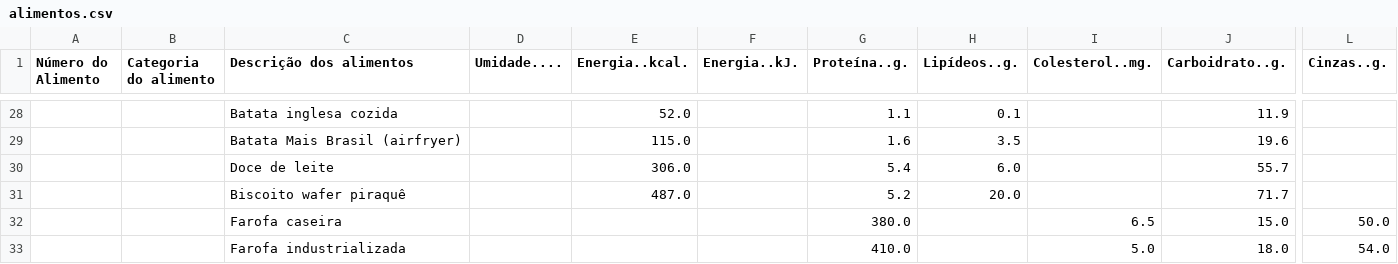
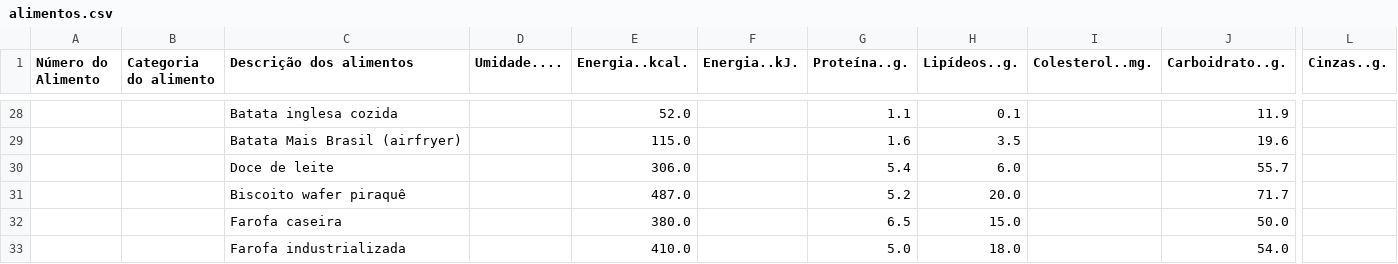
Before and after one commit to arthurssouza42/fit, a CSV file: alimentos.csv, drawn as a sheet; only a part is shown, gaps mark what is left out; the diff names each change by its address in the sheet, - before the commit and + after, or states it on an @@ line.

Commit message:
Update alimentos.csv

```diff
--- a/alimentos.csv
+++ b/alimentos.csv
-E32 (Energia..kcal.): (empty)
+E32 (Energia..kcal.): 380.0
-G32 (Proteína..g.): 380.0
+G32 (Proteína..g.): 6.5
-H32 (Lipídeos..g.): (empty)
+H32 (Lipídeos..g.): 15.0
-I32 (Colesterol..mg.): 6.5
+I32 (Colesterol..mg.): (empty)
-J32 (Carboidrato..g.): 15.0
+J32 (Carboidrato..g.): 50.0
-L32 (Cinzas..g.): 50.0
+L32 (Cinzas..g.): (empty)
-E33 (Energia..kcal.): (empty)
+E33 (Energia..kcal.): 410.0
-G33 (Proteína..g.): 410.0
+G33 (Proteína..g.): 5.0
-H33 (Lipídeos..g.): (empty)
+H33 (Lipídeos..g.): 18.0
-I33 (Colesterol..mg.): 5.0
+I33 (Colesterol..mg.): (empty)
-J33 (Carboidrato..g.): 18.0
+J33 (Carboidrato..g.): 54.0
-L33 (Cinzas..g.): 54.0
+L33 (Cinzas..g.): (empty)
```
